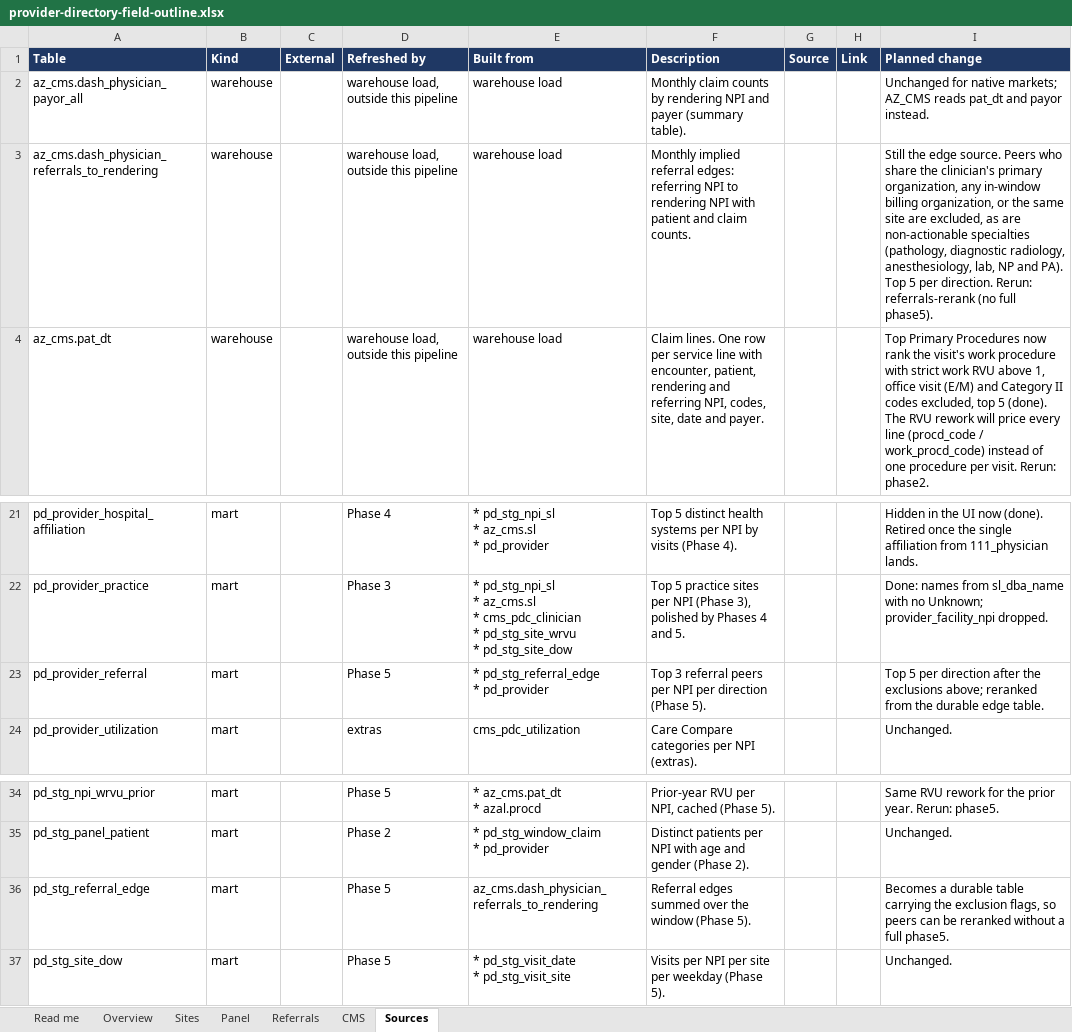
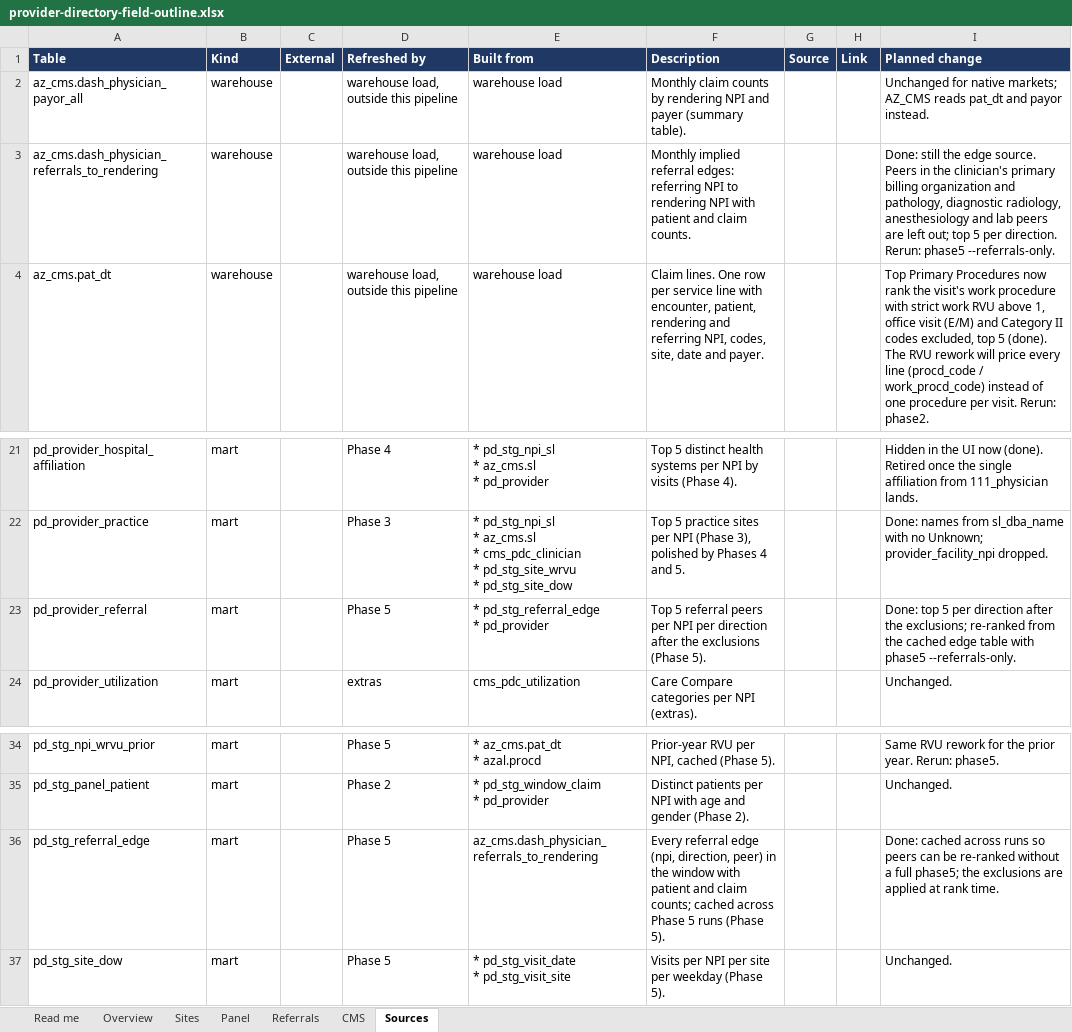
Before and after one commit to bbluecircles/dashboard_stuff, an Excel workbook: docs/provider-directory-field-outline.xlsx, sheet Sources, drawn as a sheet; only a part is shown, gaps mark what is left out; values as stored, in another font and other column widths than the file's, no borders; the diff names each change by its address in the sheet, - before the commit and + after, or states it on an @@ line.

```diff
--- a/docs/provider-directory-field-outline.xlsx (sheet Sources)
+++ b/docs/provider-directory-field-outline.xlsx (sheet Sources)
-I3 (Planned change): Still the edge source. Peers who share the clinician's primary organization, any in-window billing organization, or the same site are excluded, as are non-actionable specialties (pathology, diagnostic radiology, anesthesiology, lab, NP and PA). Top 5 per direction. Rerun: referrals-rerank (no full phase5).
+I3 (Planned change): Done: still the edge source. Peers in the clinician's primary billing organization and pathology, diagnostic radiology, anesthesiology and lab peers are left out; top 5 per direction. Rerun: phase5 --referrals-only.
-F23 (Description): Top 3 referral peers per NPI per direction (Phase 5).
+F23 (Description): Top 5 referral peers per NPI per direction after the exclusions (Phase 5).
-I23 (Planned change): Top 5 per direction after the exclusions above; reranked from the durable edge table.
+I23 (Planned change): Done: top 5 per direction after the exclusions; re-ranked from the cached edge table with phase5 --referrals-only.
-F36 (Description): Referral edges summed over the window (Phase 5).
+F36 (Description): Every referral edge (npi, direction, peer) in the window with patient and claim counts; cached across Phase 5 runs (Phase 5).
-I36 (Planned change): Becomes a durable table carrying the exclusion flags, so peers can be reranked without a full phase5.
+I36 (Planned change): Done: cached across runs so peers can be re-ranked without a full phase5; the exclusions are applied at rank time.
```
Also changed, not shown: sheet Referrals, sheet Overview, 14 other files.
